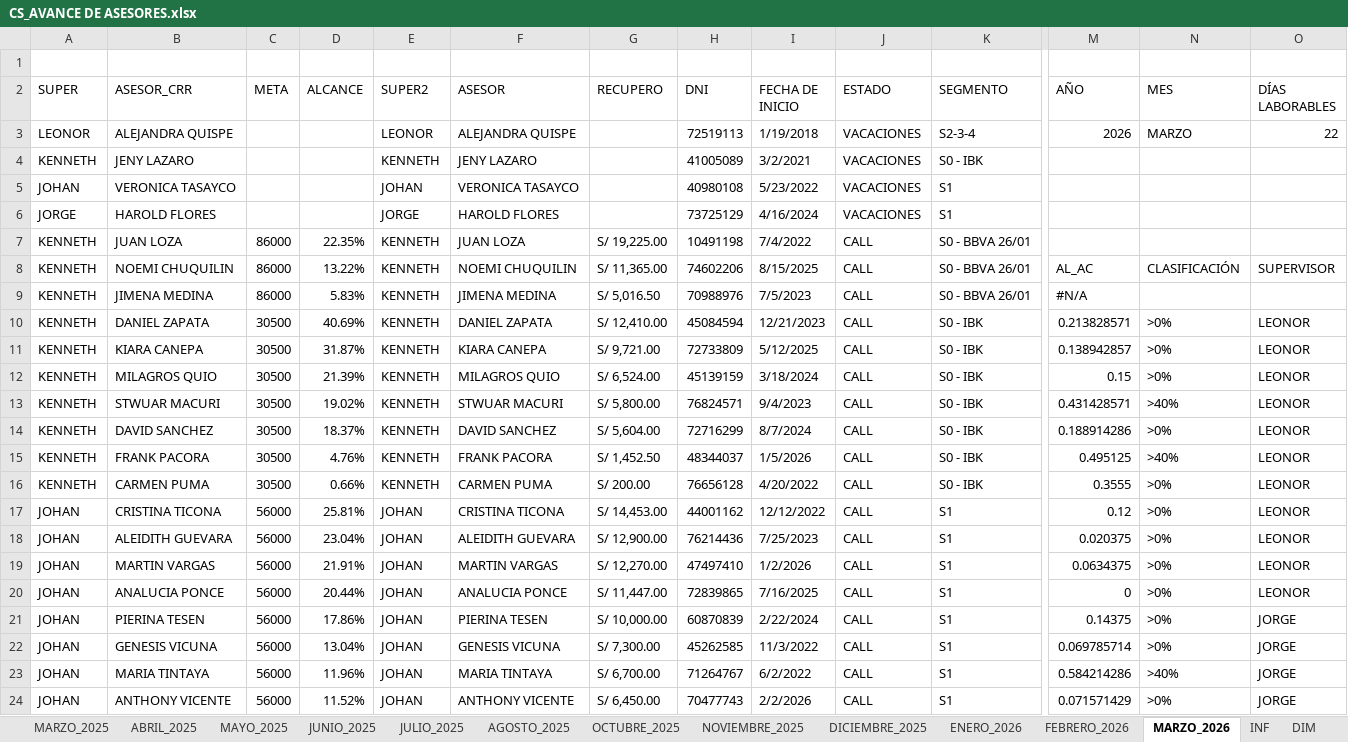
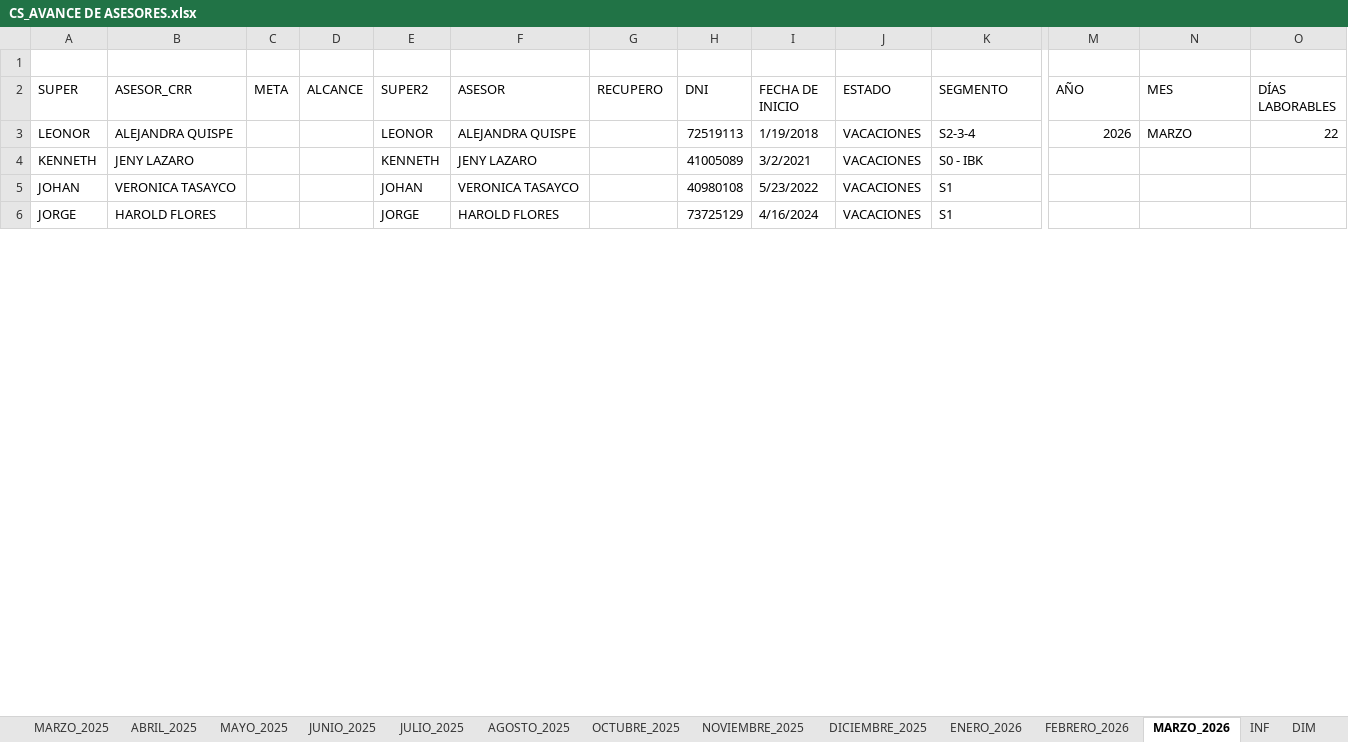
Before and after one commit to jvasquez98/Ranking, an Excel workbook: CS_AVANCE DE ASESORES.xlsx, sheet MARZO_2026, drawn as a sheet; only a part is shown, gaps mark what is left out; values as stored, in another font and other column widths than the file's, no cell formats; conditional formats and table styles not drawn; removed rows and columns are numbered as before the commit, all else as after; rows hold the shown columns only; the diff covers the shown part only; the diff names each change by its address in the sheet, - before the commit and + after, or states it on an @@ line.

```diff
--- a/CS_AVANCE DE ASESORES.xlsx (sheet MARZO_2026)
+++ b/CS_AVANCE DE ASESORES.xlsx (sheet MARZO_2026)
-row 7: KENNETH | JUAN LOZA | 86000 | 22.35% | KENNETH | JUAN LOZA | S/ 19,225.00 | 10491198 | 7/4/2022 | CALL | S0 - BBVA 26/01
-row 8: KENNETH | NOEMI CHUQUILIN | 86000 | 13.22% | KENNETH | NOEMI CHUQUILIN | S/ 11,365.00 | 74602206 | 8/15/2025 | CALL | S0 - BBVA 26/01 | AL_AC | CLASIFICACIÓN | SUPERVISOR
-row 9: KENNETH | JIMENA MEDINA | 86000 | 5.83% | KENNETH | JIMENA MEDINA | S/ 5,016.50 | 70988976 | 7/5/2023 | CALL | S0 - BBVA 26/01 | #N/A
-row 10: KENNETH | DANIEL ZAPATA | 30500 | 40.69% | KENNETH | DANIEL ZAPATA | S/ 12,410.00 | 45084594 | 12/21/2023 | CALL | S0 - IBK | 0.213828571 | >0% | LEONOR
-row 11: KENNETH | KIARA CANEPA | 30500 | 31.87% | KENNETH | KIARA CANEPA | S/ 9,721.00 | 72733809 | 5/12/2025 | CALL | S0 - IBK | 0.138942857 | >0% | LEONOR
-row 12: KENNETH | MILAGROS QUIO | 30500 | 21.39% | KENNETH | MILAGROS QUIO | S/ 6,524.00 | 45139159 | 3/18/2024 | CALL | S0 - IBK | 0.15 | >0% | LEONOR
-row 13: KENNETH | STWUAR MACURI | 30500 | 19.02% | KENNETH | STWUAR MACURI | S/ 5,800.00 | 76824571 | 9/4/2023 | CALL | S0 - IBK | 0.431428571 | >40% | LEONOR
-row 14: KENNETH | DAVID SANCHEZ | 30500 | 18.37% | KENNETH | DAVID SANCHEZ | S/ 5,604.00 | 72716299 | 8/7/2024 | CALL | S0 - IBK | 0.188914286 | >0% | LEONOR
-row 15: KENNETH | FRANK PACORA | 30500 | 4.76% | KENNETH | FRANK PACORA | S/ 1,452.50 | 48344037 | 1/5/2026 | CALL | S0 - IBK | 0.495125 | >40% | LEONOR
-row 16: KENNETH | CARMEN PUMA | 30500 | 0.66% | KENNETH | CARMEN PUMA | S/ 200.00 | 76656128 | 4/20/2022 | CALL | S0 - IBK | 0.3555 | >0% | LEONOR
-row 17: JOHAN | CRISTINA TICONA | 56000 | 25.81% | JOHAN | CRISTINA TICONA | S/ 14,453.00 | 44001162 | 12/12/2022 | CALL | S1 | 0.12 | >0% | LEONOR
-row 18: JOHAN | ALEIDITH GUEVARA | 56000 | 23.04% | JOHAN | ALEIDITH GUEVARA | S/ 12,900.00 | 76214436 | 7/25/2023 | CALL | S1 | 0.020375 | >0% | LEONOR
-row 19: JOHAN | MARTIN VARGAS | 56000 | 21.91% | JOHAN | MARTIN VARGAS | S/ 12,270.00 | 47497410 | 1/2/2026 | CALL | S1 | 0.0634375 | >0% | LEONOR
-row 20: JOHAN | ANALUCIA PONCE | 56000 | 20.44% | JOHAN | ANALUCIA PONCE | S/ 11,447.00 | 72839865 | 7/16/2025 | CALL | S1 | 0 | >0% | LEONOR
-row 21: JOHAN | PIERINA TESEN | 56000 | 17.86% | JOHAN | PIERINA TESEN | S/ 10,000.00 | 60870839 | 2/22/2024 | CALL | S1 | 0.14375 | >0% | JORGE
-row 22: JOHAN | GENESIS VICUNA | 56000 | 13.04% | JOHAN | GENESIS VICUNA | S/ 7,300.00 | 45262585 | 11/3/2022 | CALL | S1 | 0.069785714 | >0% | JORGE
-row 23: JOHAN | MARIA TINTAYA | 56000 | 11.96% | JOHAN | MARIA TINTAYA | S/ 6,700.00 | 71264767 | 6/2/2022 | CALL | S1 | 0.584214286 | >40% | JORGE
-row 24: JOHAN | ANTHONY VICENTE | 56000 | 11.52% | JOHAN | ANTHONY VICENTE | S/ 6,450.00 | 70477743 | 2/2/2026 | CALL | S1 | 0.071571429 | >0% | JORGE
```
Also changed, not shown: 28 added rows, 11 removed rows and 338 edited cells elsewhere in this sheet, cell formats, formulas that keep their value, hidden cells, CS_MARCACIONES_ORCRIST.xlsx, 2 other files.
